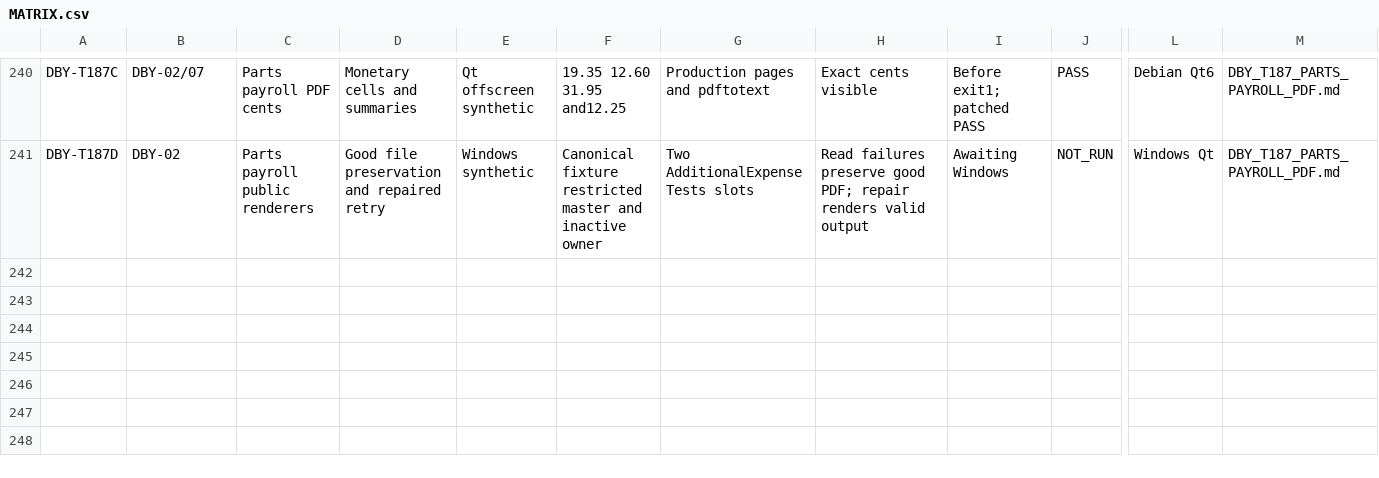
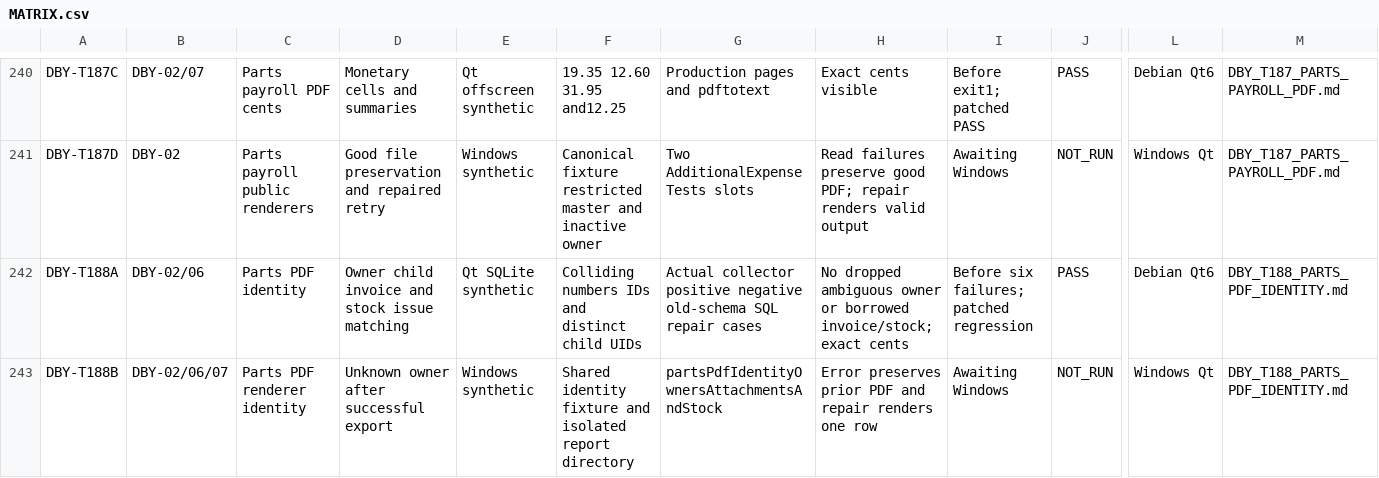
Before and after one commit to nikolaypishchik-cloud/CarServicePointG, a CSV file: docs/reliability/MATRIX.csv, drawn as a sheet; only a part is shown, gaps mark what is left out; rows hold the shown columns only; the diff names each change by its address in the sheet, - before the commit and + after, or states it on an @@ line.

Commit message:
Resolve parts PDF owners and enrich only matching child identities

```diff
--- a/docs/reliability/MATRIX.csv
+++ b/docs/reliability/MATRIX.csv
+row 242: DBY-T188A | DBY-02/06 | Parts PDF identity | Owner child invoice and stock issue matching | Qt SQLite synthetic | Colliding numbers IDs and distinct child UIDs | Actual collector positive negative old-schema SQL repair cases | No dropped ambiguous owner or borrowed invoice/stock; exact cents | Before six failures; patched regression | PASS | Debian Qt6 | DBY_T188_PARTS_PDF_IDENTITY.md
+row 243: DBY-T188B | DBY-02/06/07 | Parts PDF renderer identity | Unknown owner after successful export | Windows synthetic | Shared identity fixture and isolated report directory | partsPdfIdentityOwnersAttachmentsAndStock | Error preserves prior PDF and repair renders one row | Awaiting Windows | NOT_RUN | Windows Qt | DBY_T188_PARTS_PDF_IDENTITY.md
```
Also changed, not shown: 10 other files.
